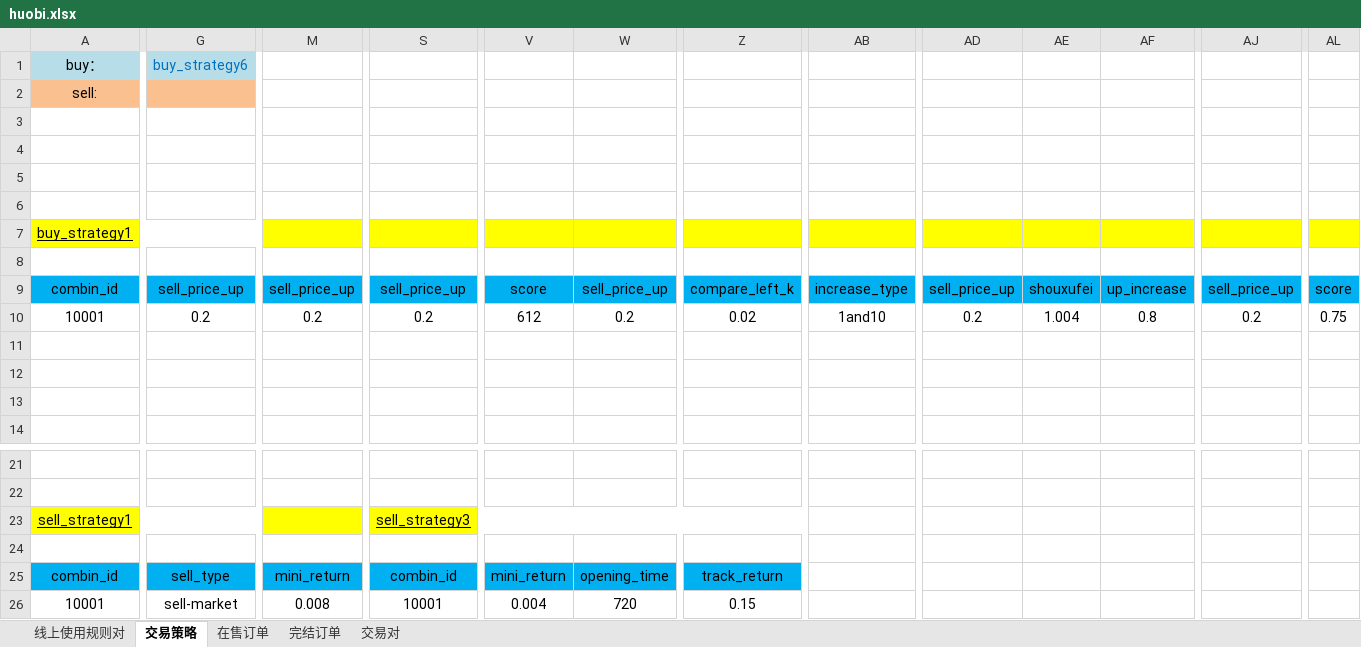
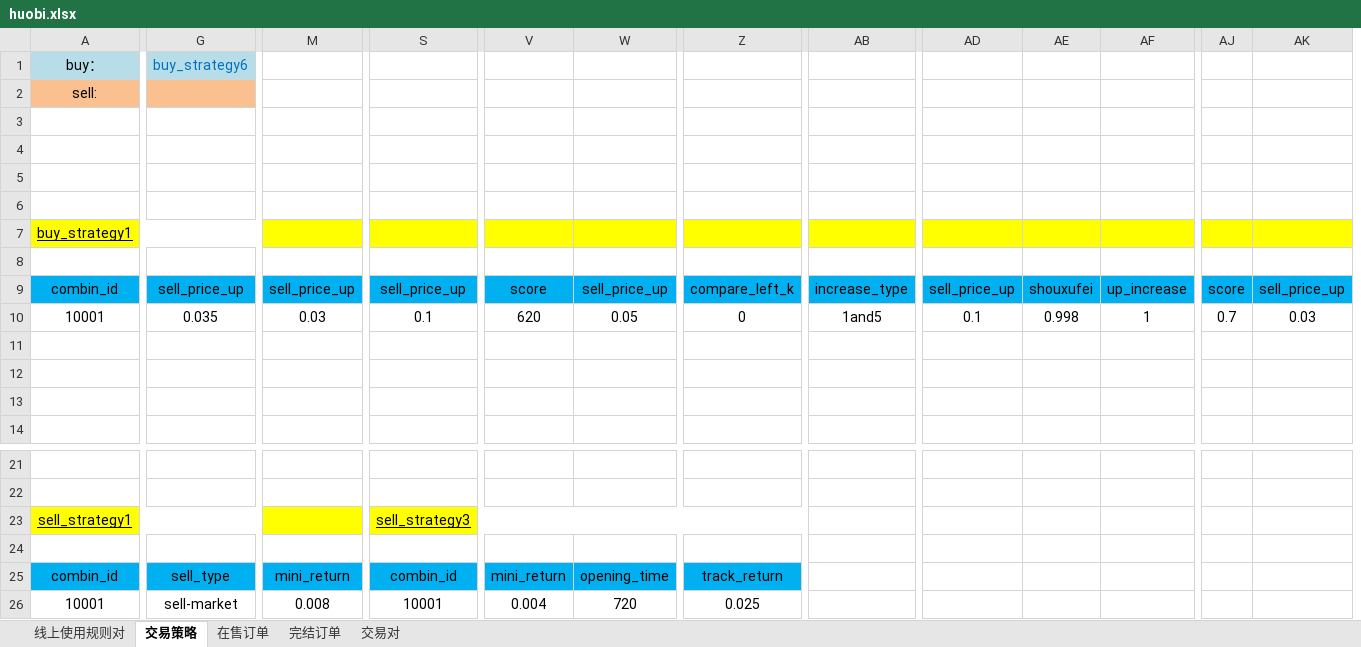
Before and after one commit to wangbin958581347/hb_client, an Excel workbook: huobi.xlsx, sheet 交易策略, drawn as a sheet; only a part is shown, gaps mark what is left out; values as stored, in another font and other column widths than the file's, no borders; removed rows and columns are numbered as before the commit, all else as after; the diff covers the shown part only; the diff names each change by its address in the sheet, - before the commit and + after, or states it on an @@ line.

```diff
--- a/huobi.xlsx (sheet 交易策略)
+++ b/huobi.xlsx (sheet 交易策略)
+column AJ, rows 9-10: score | 0.7
-column AL, rows 9-10: score | 0.75
-G10 (buy_strategy6): 0.2
+G10 (buy_strategy6): 0.035
-M10: 0.2
+M10: 0.03
-S10: 0.2
+S10: 0.1
-V10: 612
+V10: 620
-W10: 0.2
+W10: 0.05
-Z10: 0.02
+Z10: 0
-AB10: 1and10
+AB10: 1and5
-AD10: 0.2
+AD10: 0.1
-AE10: 1.004
+AE10: 0.998
-AF10: 0.8
+AF10: 1
-AK10: 0.2
+AK10: 0.03
-Z26: 0.15
+Z26: 0.025
```
Also changed, not shown: 5 edited cells elsewhere in this sheet, sheet 交易对, sheet 线上使用规则对, 3 other files.
